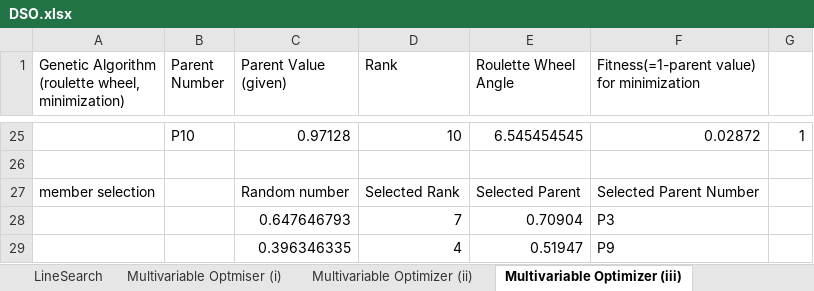
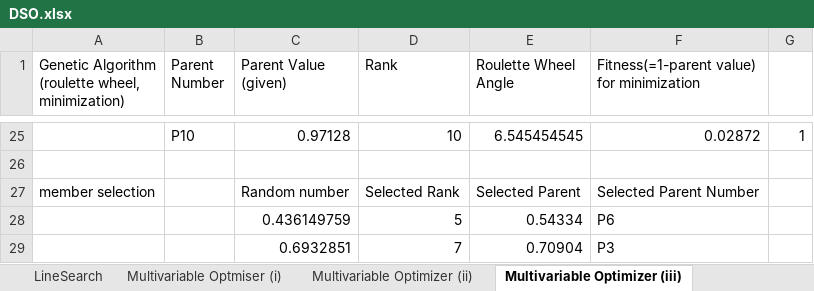
Before and after one commit to Kai-Wen-Lee/DSO-Workbook, an Excel workbook: DSO.xlsx, sheet Multivariable Optimizer (iii), drawn as a sheet; only a part is shown, gaps mark what is left out; values as stored, in another font and other column widths than the file's, no borders; removed rows and columns are numbered as before the commit, all else as after; the diff names each change by its address in the sheet, - before the commit and + after, or states it on an @@ line.

```diff
--- a/DSO.xlsx (sheet Multivariable Optimizer (iii))
+++ b/DSO.xlsx (sheet Multivariable Optimizer (iii))
+row 28:  |  | 0.436149759 | 5 | 0.54334 | P6
-C29 (Parent Value (given)): 0.647646793
+C29 (Parent Value (given)): 0.6932851
-row 29:  |  | 0.396346335 | 4 | 0.51947 | P9
```
Also changed, not shown: sheet Complete GA (BONUS), sheet MDO Eigenvalue, sheet Multivariable Optimizer (ii), formulas that keep their value, charts or pictures.
